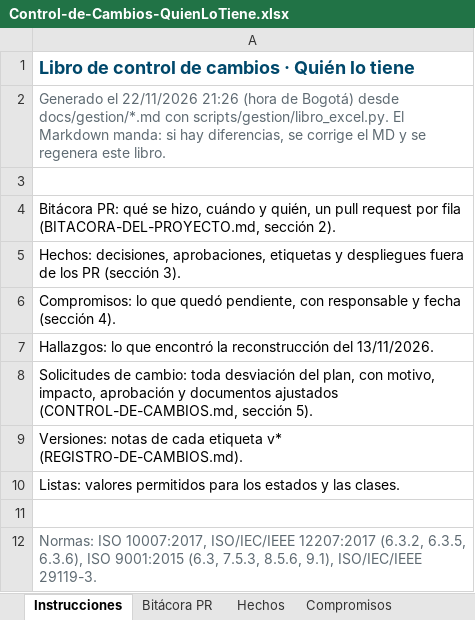
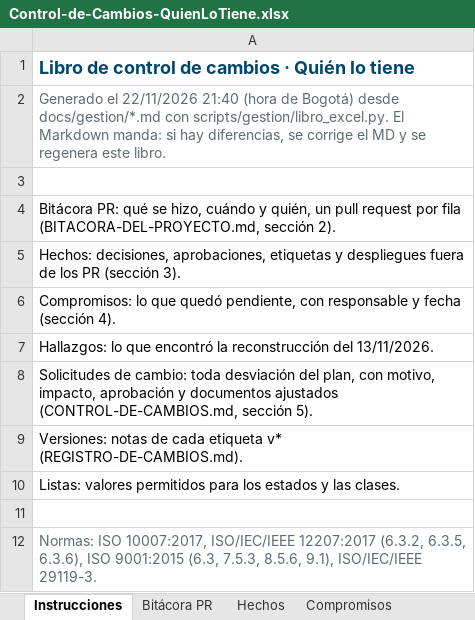
Before and after one commit to Daniel0442123/QuienLoTiene, an Excel workbook: docs/gestion/entregables/Control-de-Cambios-QuienLoTiene.xlsx, sheet Instrucciones, drawn as a sheet; values as stored, in another font and other column widths than the file's, no borders; the diff names each change by its address in the sheet, - before the commit and + after, or states it on an @@ line.

```diff
--- a/docs/gestion/entregables/Control-de-Cambios-QuienLoTiene.xlsx (sheet Instrucciones)
+++ b/docs/gestion/entregables/Control-de-Cambios-QuienLoTiene.xlsx (sheet Instrucciones)
-A2: …el 22/11/2026 21:26 (hora de…
+A2: …el 22/11/2026 21:40 (hora de…
```
Also changed, not shown: 1 other file.
